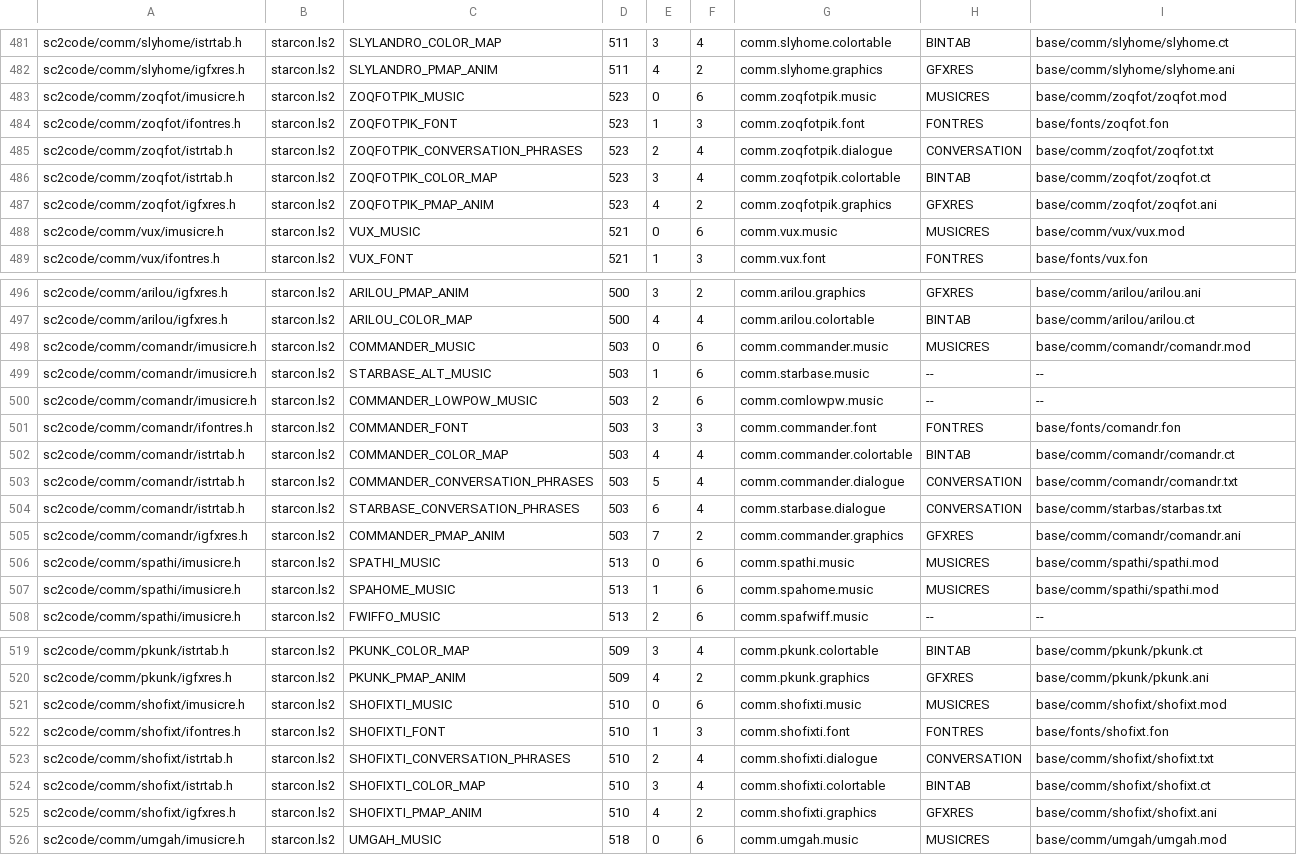
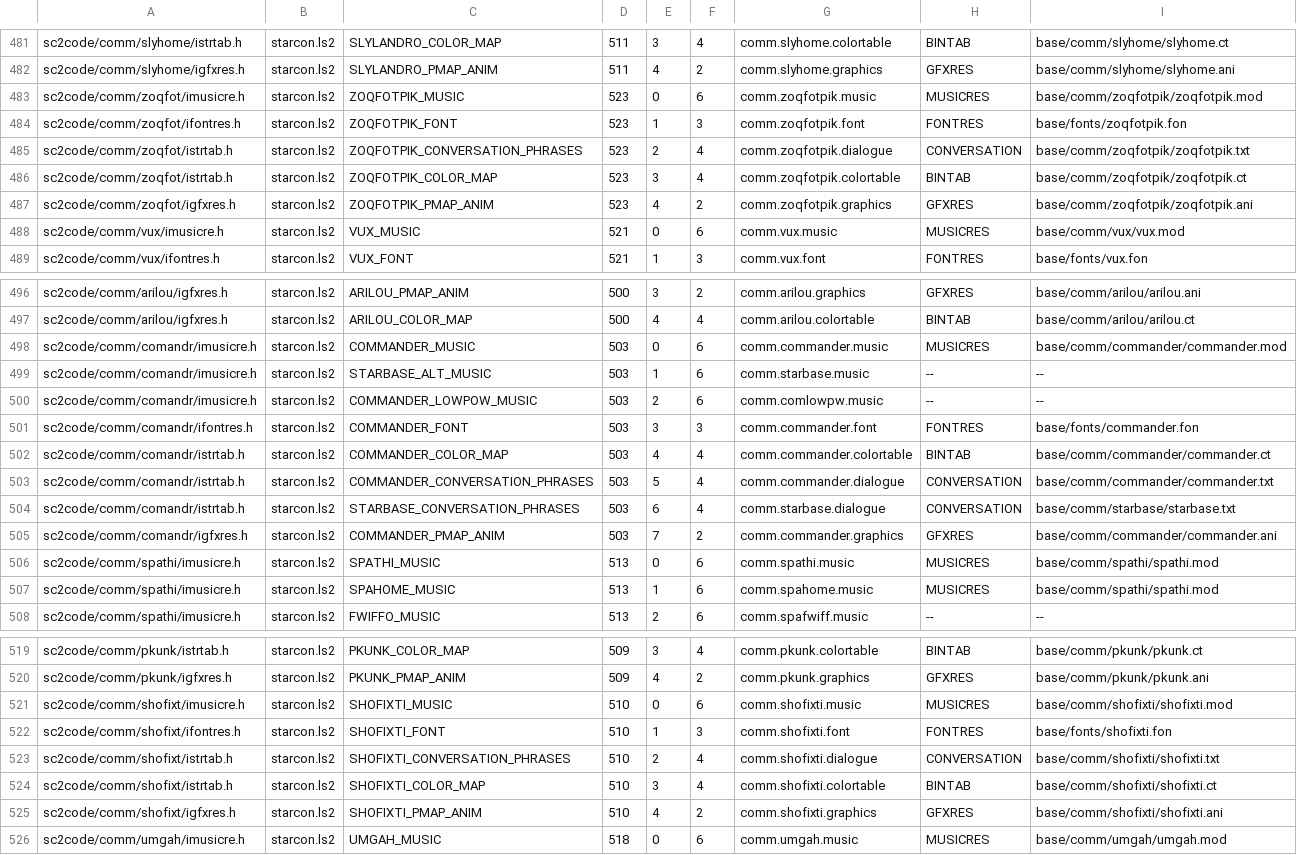
Before and after one commit to juj/sc2-uqm, a CSV file: tools/resmap/resources.csv, drawn as a sheet; only a part is shown, gaps mark what is left out; the diff covers the shown part only.

```diff
--- a/tools/resmap/resources.csv
+++ b/tools/resmap/resources.csv
@@ -482,7 +482,7 @@ sc2code/comm/slyhome/istrtab.h,starcon.ls2,SLYLANDRO_COLOR_MAP,511,3,4,comm.slyh
 sc2code/comm/slyhome/igfxres.h,starcon.ls2,SLYLANDRO_PMAP_ANIM,511,4,2,comm.slyhome.graphics,GFXRES,base/comm/slyhome/slyhome.ani
-sc2code/comm/zoqfot/imusicre.h,starcon.ls2,ZOQFOTPIK_MUSIC,523,0,6,comm.zoqfotpik.music,MUSICRES,base/comm/zoqfot/zoqfot.mod
-sc2code/comm/zoqfot/ifontres.h,starcon.ls2,ZOQFOTPIK_FONT,523,1,3,comm.zoqfotpik.font,FONTRES,base/fonts/zoqfot.fon
-sc2code/comm/zoqfot/istrtab.h,starcon.ls2,ZOQFOTPIK_CONVERSATION_PHRASES,523,2,4,comm.zoqfotpik.dialogue,CONVERSATION,base/comm/zoqfot/zoqfot.txt
-sc2code/comm/zoqfot/istrtab.h,starcon.ls2,ZOQFOTPIK_COLOR_MAP,523,3,4,comm.zoqfotpik.colortable,BINTAB,base/comm/zoqfot/zoqfot.ct
-sc2code/comm/zoqfot/igfxres.h,starcon.ls2,ZOQFOTPIK_PMAP_ANIM,523,4,2,comm.zoqfotpik.graphics,GFXRES,base/comm/zoqfot/zoqfot.ani
+sc2code/comm/zoqfot/imusicre.h,starcon.ls2,ZOQFOTPIK_MUSIC,523,0,6,comm.zoqfotpik.music,MUSICRES,base/comm/zoqfotpik/zoqfotpik.mod
+sc2code/comm/zoqfot/ifontres.h,starcon.ls2,ZOQFOTPIK_FONT,523,1,3,comm.zoqfotpik.font,FONTRES,base/fonts/zoqfotpik.fon
+sc2code/comm/zoqfot/istrtab.h,starcon.ls2,ZOQFOTPIK_CONVERSATION_PHRASES,523,2,4,comm.zoqfotpik.dialogue,CONVERSATION,base/comm/zoqfotpik/zoqfotpik.txt
+sc2code/comm/zoqfot/istrtab.h,starcon.ls2,ZOQFOTPIK_COLOR_MAP,523,3,4,comm.zoqfotpik.colortable,BINTAB,base/comm/zoqfotpik/zoqfotpik.ct
+sc2code/comm/zoqfot/igfxres.h,starcon.ls2,ZOQFOTPIK_PMAP_ANIM,523,4,2,comm.zoqfotpik.graphics,GFXRES,base/comm/zoqfotpik/zoqfotpik.ani
 sc2code/comm/vux/imusicre.h,starcon.ls2,VUX_MUSIC,521,0,6,comm.vux.music,MUSICRES,base/comm/vux/vux.mod
@@ -497,10 +497,10 @@ sc2code/comm/arilou/igfxres.h,starcon.ls2,ARILOU_PMAP_ANIM,500,3,2,comm.arilou.g
 sc2code/comm/arilou/igfxres.h,starcon.ls2,ARILOU_COLOR_MAP,500,4,4,comm.arilou.colortable,BINTAB,base/comm/arilou/arilou.ct
-sc2code/comm/comandr/imusicre.h,starcon.ls2,COMMANDER_MUSIC,503,0,6,comm.commander.music,MUSICRES,base/comm/comandr/comandr.mod
+sc2code/comm/comandr/imusicre.h,starcon.ls2,COMMANDER_MUSIC,503,0,6,comm.commander.music,MUSICRES,base/comm/commander/commander.mod
 sc2code/comm/comandr/imusicre.h,starcon.ls2,STARBASE_ALT_MUSIC,503,1,6,comm.starbase.music,--,--
 sc2code/comm/comandr/imusicre.h,starcon.ls2,COMMANDER_LOWPOW_MUSIC,503,2,6,comm.comlowpw.music,--,--
-sc2code/comm/comandr/ifontres.h,starcon.ls2,COMMANDER_FONT,503,3,3,comm.commander.font,FONTRES,base/fonts/comandr.fon
-sc2code/comm/comandr/istrtab.h,starcon.ls2,COMMANDER_COLOR_MAP,503,4,4,comm.commander.colortable,BINTAB,base/comm/comandr/comandr.ct
-sc2code/comm/comandr/istrtab.h,starcon.ls2,COMMANDER_CONVERSATION_PHRASES,503,5,4,comm.commander.dialogue,CONVERSATION,base/comm/comandr/comandr.txt
-sc2code/comm/comandr/istrtab.h,starcon.ls2,STARBASE_CONVERSATION_PHRASES,503,6,4,comm.starbase.dialogue,CONVERSATION,base/comm/starbas/starbas.txt
-sc2code/comm/comandr/igfxres.h,starcon.ls2,COMMANDER_PMAP_ANIM,503,7,2,comm.commander.graphics,GFXRES,base/comm/comandr/comandr.ani
+sc2code/comm/comandr/ifontres.h,starcon.ls2,COMMANDER_FONT,503,3,3,comm.commander.font,FONTRES,base/fonts/commander.fon
+sc2code/comm/comandr/istrtab.h,starcon.ls2,COMMANDER_COLOR_MAP,503,4,4,comm.commander.colortable,BINTAB,base/comm/commander/commander.ct
+sc2code/comm/comandr/istrtab.h,starcon.ls2,COMMANDER_CONVERSATION_PHRASES,503,5,4,comm.commander.dialogue,CONVERSATION,base/comm/commander/commander.txt
+sc2code/comm/comandr/istrtab.h,starcon.ls2,STARBASE_CONVERSATION_PHRASES,503,6,4,comm.starbase.dialogue,CONVERSATION,base/comm/starbase/starbase.txt
+sc2code/comm/comandr/igfxres.h,starcon.ls2,COMMANDER_PMAP_ANIM,503,7,2,comm.commander.graphics,GFXRES,base/comm/commander/commander.ani
 sc2code/comm/spathi/imusicre.h,starcon.ls2,SPATHI_MUSIC,513,0,6,comm.spathi.music,MUSICRES,base/comm/spathi/spathi.mod
@@ -520,7 +520,7 @@ sc2code/comm/pkunk/istrtab.h,starcon.ls2,PKUNK_COLOR_MAP,509,3,4,comm.pkunk.colo
 sc2code/comm/pkunk/igfxres.h,starcon.ls2,PKUNK_PMAP_ANIM,509,4,2,comm.pkunk.graphics,GFXRES,base/comm/pkunk/pkunk.ani
-sc2code/comm/shofixt/imusicre.h,starcon.ls2,SHOFIXTI_MUSIC,510,0,6,comm.shofixti.music,MUSICRES,base/comm/shofixt/shofixt.mod
-sc2code/comm/shofixt/ifontres.h,starcon.ls2,SHOFIXTI_FONT,510,1,3,comm.shofixti.font,FONTRES,base/fonts/shofixt.fon
-sc2code/comm/shofixt/istrtab.h,starcon.ls2,SHOFIXTI_CONVERSATION_PHRASES,510,2,4,comm.shofixti.dialogue,CONVERSATION,base/comm/shofixt/shofixt.txt
-sc2code/comm/shofixt/istrtab.h,starcon.ls2,SHOFIXTI_COLOR_MAP,510,3,4,comm.shofixti.colortable,BINTAB,base/comm/shofixt/shofixt.ct
-sc2code/comm/shofixt/igfxres.h,starcon.ls2,SHOFIXTI_PMAP_ANIM,510,4,2,comm.shofixti.graphics,GFXRES,base/comm/shofixt/shofixt.ani
+sc2code/comm/shofixt/imusicre.h,starcon.ls2,SHOFIXTI_MUSIC,510,0,6,comm.shofixti.music,MUSICRES,base/comm/shofixti/shofixti.mod
+sc2code/comm/shofixt/ifontres.h,starcon.ls2,SHOFIXTI_FONT,510,1,3,comm.shofixti.font,FONTRES,base/fonts/shofixti.fon
+sc2code/comm/shofixt/istrtab.h,starcon.ls2,SHOFIXTI_CONVERSATION_PHRASES,510,2,4,comm.shofixti.dialogue,CONVERSATION,base/comm/shofixti/shofixti.txt
+sc2code/comm/shofixt/istrtab.h,starcon.ls2,SHOFIXTI_COLOR_MAP,510,3,4,comm.shofixti.colortable,BINTAB,base/comm/shofixti/shofixti.ct
+sc2code/comm/shofixt/igfxres.h,starcon.ls2,SHOFIXTI_PMAP_ANIM,510,4,2,comm.shofixti.graphics,GFXRES,base/comm/shofixti/shofixti.ani
 sc2code/comm/umgah/imusicre.h,starcon.ls2,UMGAH_MUSIC,518,0,6,comm.umgah.music,MUSICRES,base/comm/umgah/umgah.mod
```
Also changed, not shown: 25 edited cells elsewhere in this file, 1 other file.
